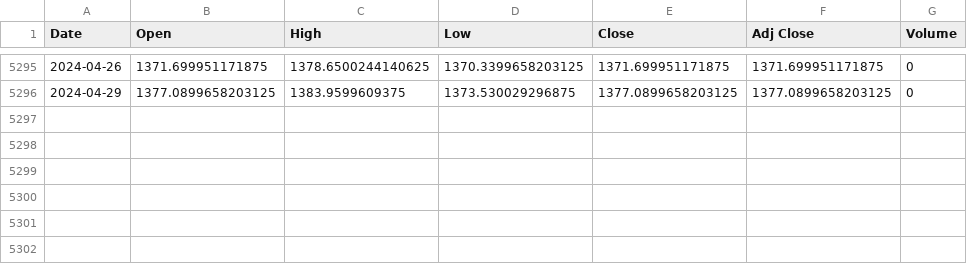
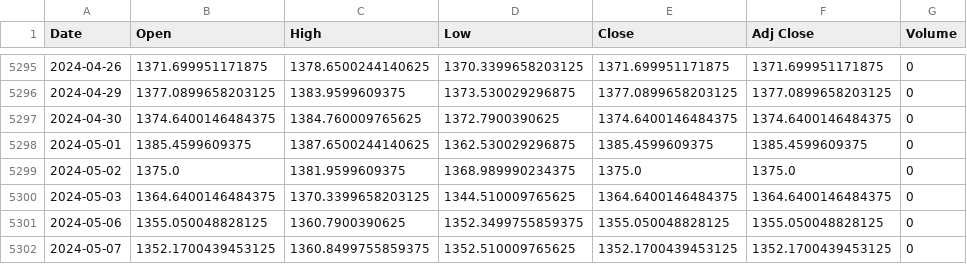
Before and after one commit to alan-kwak/CAIO6_team11, a CSV file: usdkrw.csv, drawn as a sheet; only a part is shown, gaps mark what is left out; the diff names each change by its address in the sheet, - before the commit and + after, or states it on an @@ line.

Commit message:
update market data

```diff
--- a/usdkrw.csv
+++ b/usdkrw.csv
+row 5297: 2024-04-30 | 1374.6400146484375 | 1384.760009765625 | 1372.7900390625 | 1374.6400146484375 | 1374.6400146484375 | 0
+row 5298: 2024-05-01 | 1385.4599609375 | 1387.6500244140625 | 1362.530029296875 | 1385.4599609375 | 1385.4599609375 | 0
+row 5299: 2024-05-02 | 1375.0 | 1381.9599609375 | 1368.989990234375 | 1375.0 | 1375.0 | 0
+row 5300: 2024-05-03 | 1364.6400146484375 | 1370.3399658203125 | 1344.510009765625 | 1364.6400146484375 | 1364.6400146484375 | 0
+row 5301: 2024-05-06 | 1355.050048828125 | 1360.7900390625 | 1352.3499755859375 | 1355.050048828125 | 1355.050048828125 | 0
+row 5302: 2024-05-07 | 1352.1700439453125 | 1360.8499755859375 | 1352.510009765625 | 1352.1700439453125 | 1352.1700439453125 | 0
```
Also changed, not shown: gold.csv, kospi.csv, 4 other files.
